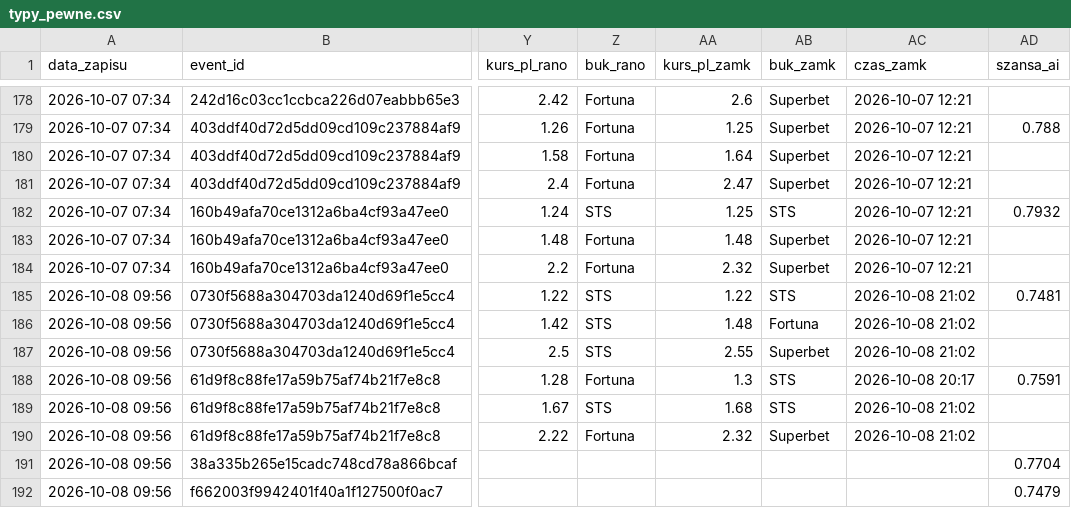
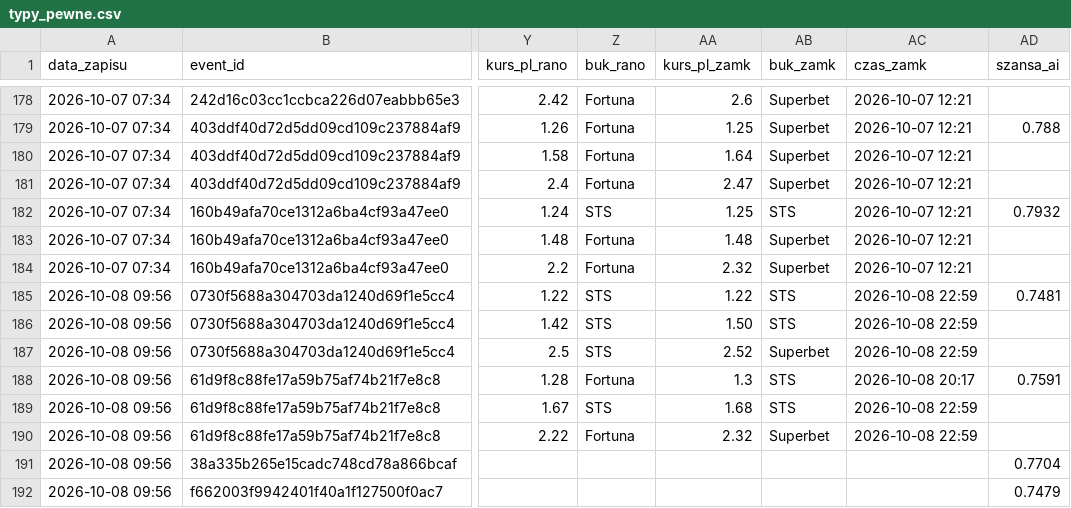
Before and after one commit to lewym90/typer, a CSV file: docs/data/typy_pewne.csv, drawn as a sheet; only a part is shown, gaps mark what is left out; the diff names each change by its address in the sheet, - before the commit and + after, or states it on an @@ line.

Commit message:
Typy 2026-10-08 20:59

```diff
--- a/docs/data/typy_pewne.csv
+++ b/docs/data/typy_pewne.csv
-AC185:AC187 (czas_zamk): 2026-10-08 21:02
+AC185:AC187 (czas_zamk): 2026-10-08 22:59
-AA186 (kurs_pl_zamk): 1.48
+AA186 (kurs_pl_zamk): 1.50
-AB186 (buk_zamk): Fortuna
+AB186 (buk_zamk): STS
-AA187 (kurs_pl_zamk): 2.55
+AA187 (kurs_pl_zamk): 2.52
-AC189:AC190 (czas_zamk): 2026-10-08 21:02
+AC189:AC190 (czas_zamk): 2026-10-08 22:59
```
Also changed, not shown: docs/data/typy_inne.csv, 5 other files.
